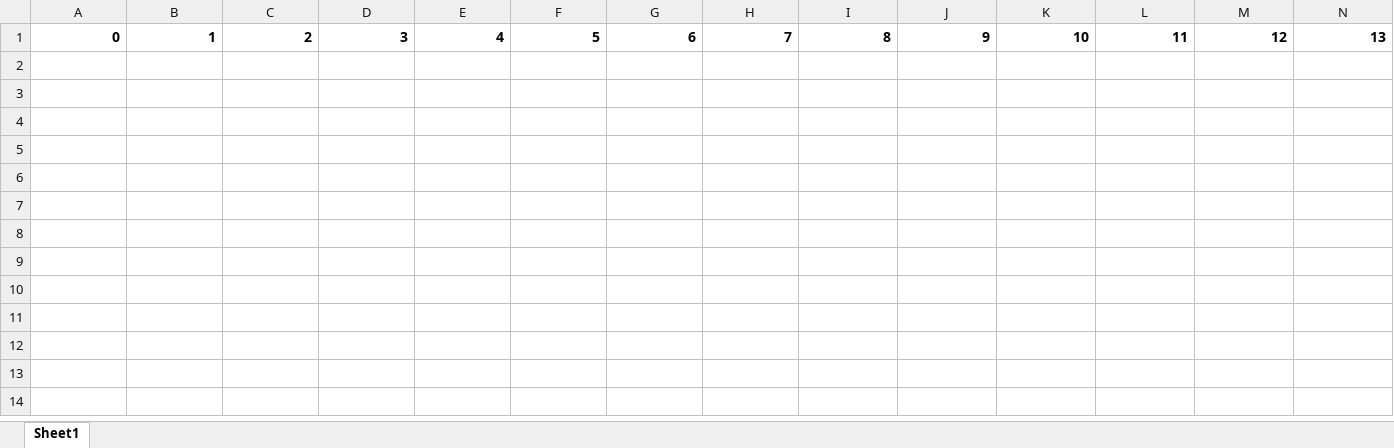
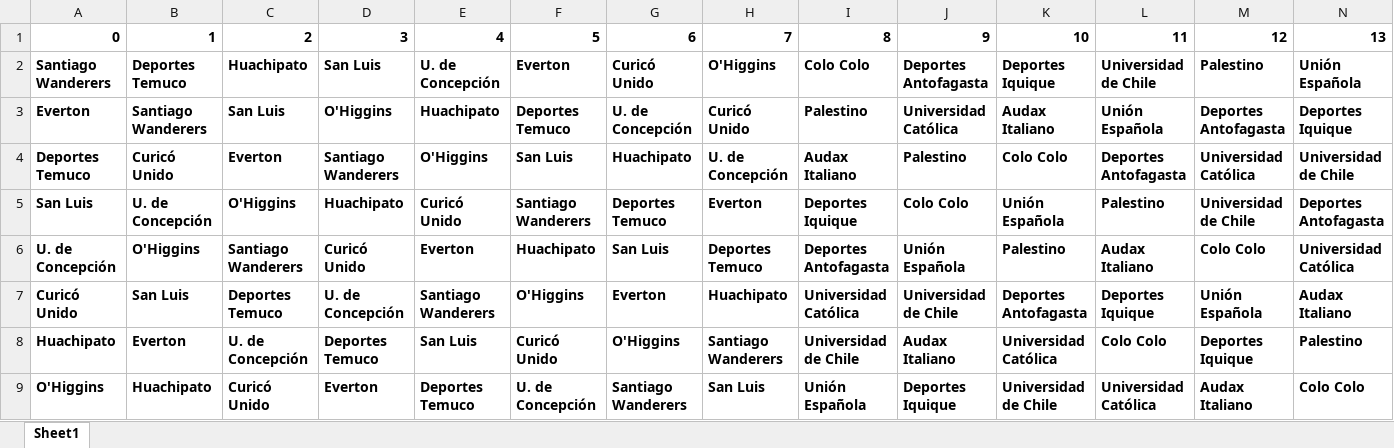
Before and after one commit to ndonosoa/proyectoparalela, an Excel workbook: Fixture.xlsx, sheet Sheet1, drawn as a sheet; only a part is shown; values as stored, in another font and other column widths than the file's, no borders; rows hold the shown columns only; the diff names each change by its address in the sheet, - before the commit and + after, or states it on an @@ line.

```diff
--- a/Fixture.xlsx (sheet Sheet1)
+++ b/Fixture.xlsx (sheet Sheet1)
+row 2: Santiago Wanderers | Deportes Temuco | Huachipato | San Luis | U. de Concepción | Everton | Curicó Unido | O'Higgins | Colo Colo | Deportes Antofagasta | Deportes Iquique | Universidad de Chile | Palestino | Unión Española
+row 3: Everton | Santiago Wanderers | San Luis | O'Higgins | Huachipato | Deportes Temuco | U. de Concepción | Curicó Unido | Palestino | Universidad Católica | Audax Italiano | Unión Española | Deportes Antofagasta | Deportes Iquique
+row 4: Deportes Temuco | Curicó Unido | Everton | Santiago Wanderers | O'Higgins | San Luis | Huachipato | U. de Concepción | Audax Italiano | Palestino | Colo Colo | Deportes Antofagasta | Universidad Católica | Universidad de Chile
+row 5: San Luis | U. de Concepción | O'Higgins | Huachipato | Curicó Unido | Santiago Wanderers | Deportes Temuco | Everton | Deportes Iquique | Colo Colo | Unión Española | Palestino | Universidad de Chile | Deportes Antofagasta
+row 6: U. de Concepción | O'Higgins | Santiago Wanderers | Curicó Unido | Everton | Huachipato | San Luis | Deportes Temuco | Deportes Antofagasta | Unión Española | Palestino | Audax Italiano | Colo Colo | Universidad Católica
+row 7: Curicó Unido | San Luis | Deportes Temuco | U. de Concepción | Santiago Wanderers | O'Higgins | Everton | Huachipato | Universidad Católica | Universidad de Chile | Deportes Antofagasta | Deportes Iquique | Unión Española | Audax Italiano
+row 8: Huachipato | Everton | U. de Concepción | Deportes Temuco | San Luis | Curicó Unido | O'Higgins | Santiago Wanderers | Universidad de Chile | Audax Italiano | Universidad Católica | Colo Colo | Deportes Iquique | Palestino
+row 9: O'Higgins | Huachipato | Curicó Unido | Everton | Deportes Temuco | U. de Concepción | Santiago Wanderers | San Luis | Unión Española | Deportes Iquique | Universidad de Chile | Universidad Católica | Audax Italiano | Colo Colo
```
Also changed, not shown: 4 other files.
